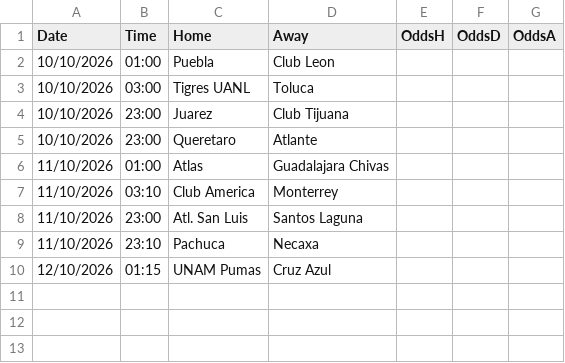
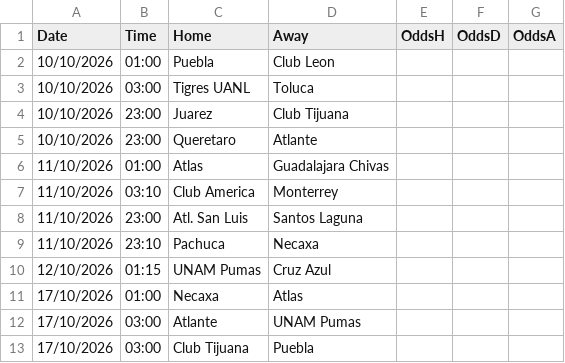
Before and after one commit to gerardomont07-dotcom/ligamx-probabilidades, a CSV file: data/fixtures.csv, drawn as a sheet; the diff names each change by its address in the sheet, - before the commit and + after, or states it on an @@ line.

```diff
--- a/data/fixtures.csv
+++ b/data/fixtures.csv
+row 11: 17/10/2026 | 01:00 | Necaxa | Atlas
+row 12: 17/10/2026 | 03:00 | Atlante | UNAM Pumas
+row 13: 17/10/2026 | 03:00 | Club Tijuana | Puebla
```
Also changed, not shown: data/predictions_log.csv, 1 other file.
